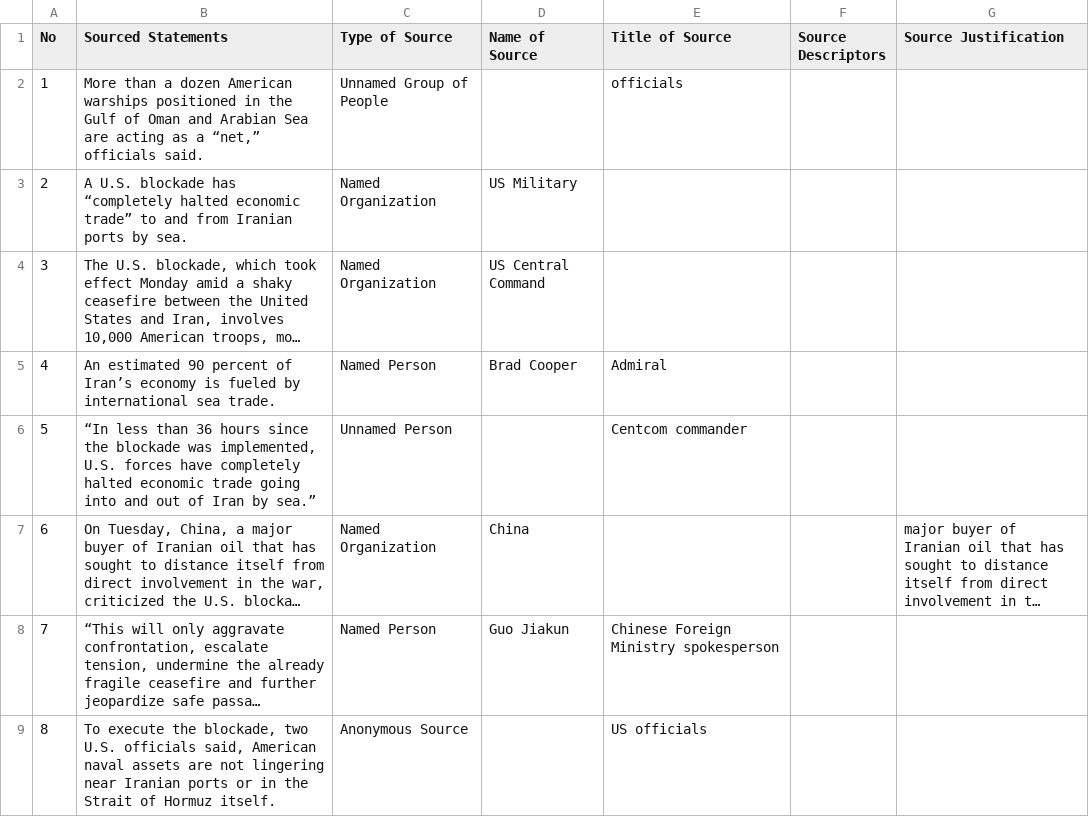
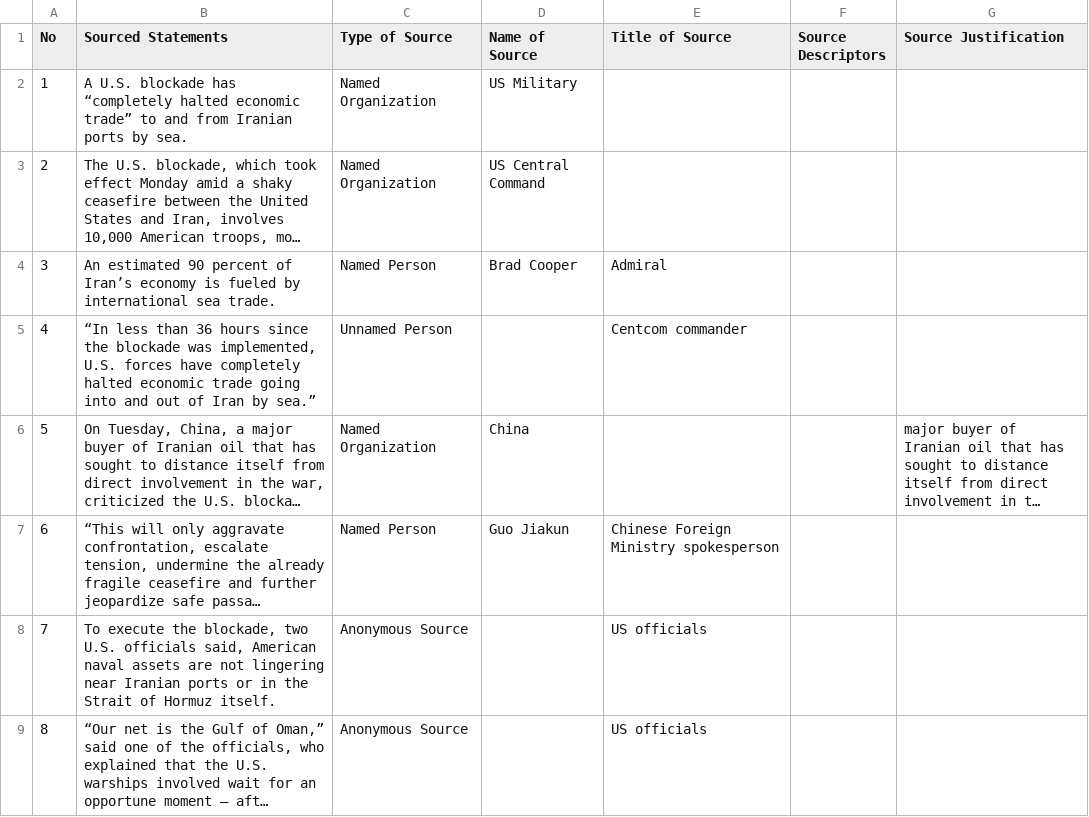
Before and after one commit to MarkkulaCenterJMEthics/llms-journ-sourcing, a CSV file: benchmarking/GT data/GT-II/53-Iran_Sea_Trade_Blocked.csv, drawn as a sheet; only a part is shown; the shorter side is filled out with more unchanged rows; long unchanged cells end in …; removed rows and columns are numbered as before the commit, all else as after; the diff names each change by its address in the sheet, - before the commit and + after, or states it on an @@ line.

```diff
--- a/benchmarking/GT data/GT-II/53-Iran_Sea_Trade_Blocked.csv
+++ b/benchmarking/GT data/GT-II/53-Iran_Sea_Trade_Blocked.csv
-row 2: 1 | More than a dozen American warships positioned in the Gulf of Oman and Arabian Sea are acting as a “net,” officials said. | Unnamed Group of People |  | officials
@@ column A (No) renumbered from row 2 down @@
```
Also changed, not shown: 1 other file.
